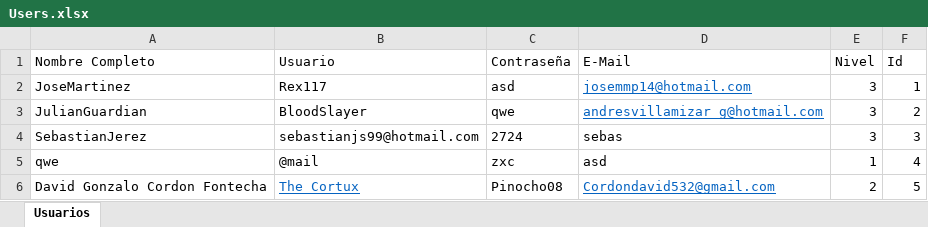
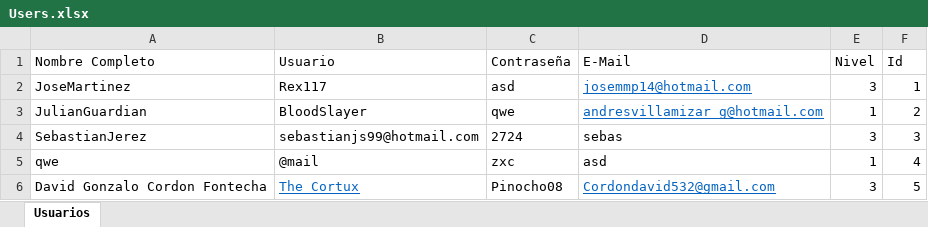
Before and after one commit to davidgonzalocordon/Motivator-main, an Excel workbook: Users.xlsx, sheet Usuarios, drawn as a sheet; values as stored, in another font and other column widths than the file's, no borders; the diff names each change by its address in the sheet, - before the commit and + after, or states it on an @@ line.

```diff
--- a/Users.xlsx (sheet Usuarios)
+++ b/Users.xlsx (sheet Usuarios)
-E3 (Nivel): 3
+E3 (Nivel): 1
-E6 (Nivel): 2
+E6 (Nivel): 3
```
Also changed, not shown: 10 other files.
